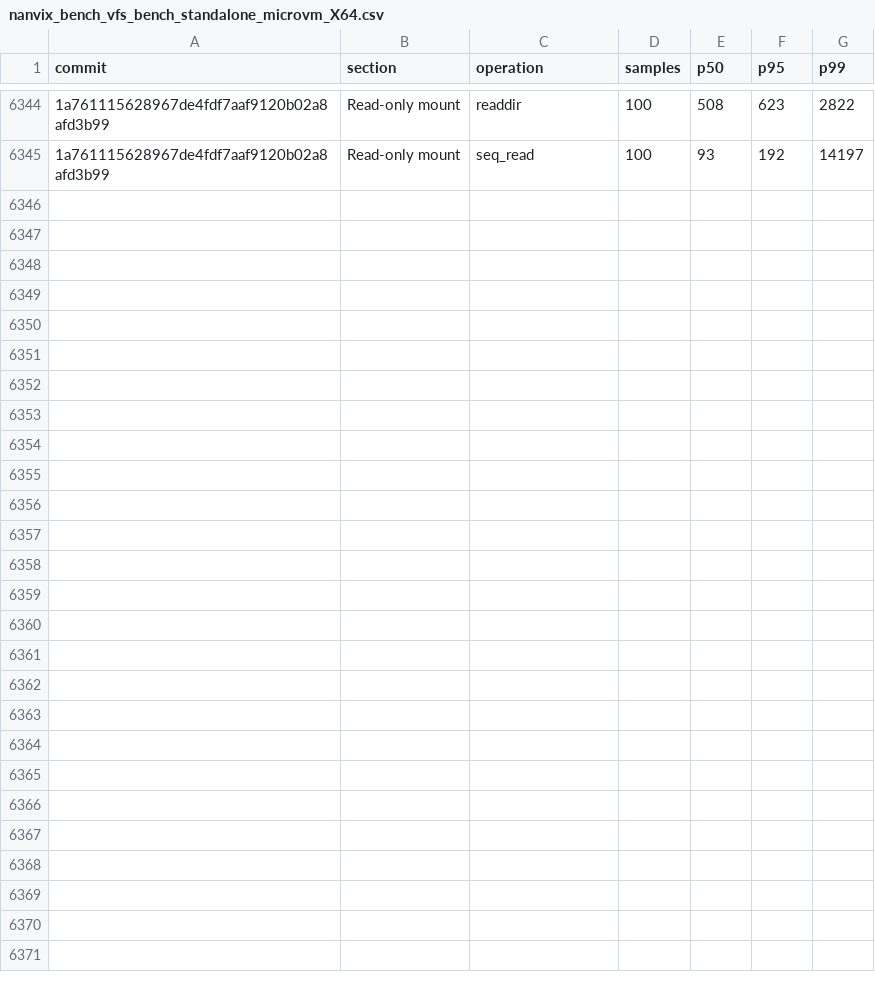
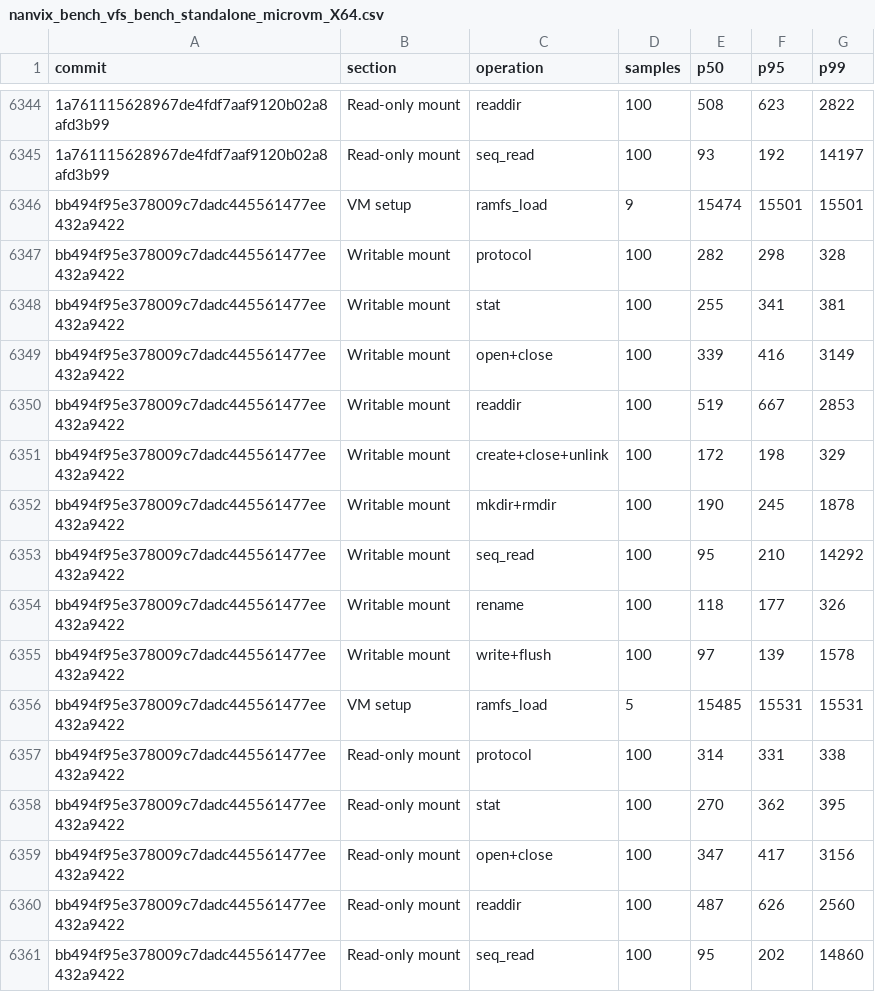
Before and after one commit to nanvix/nanvix, a CSV file: www/bench/data/windows-baremetal/nanvix_bench_vfs_bench_standalone_microvm_X64.csv, drawn as a sheet; only a part is shown, gaps mark what is left out; the diff names each change by its address in the sheet, - before the commit and + after, or states it on an @@ line.

```diff
--- a/www/bench/data/windows-baremetal/nanvix_bench_vfs_bench_standalone_microvm_X64.csv
+++ b/www/bench/data/windows-baremetal/nanvix_bench_vfs_bench_standalone_microvm_X64.csv
+row 6346: bb494f95e378009c7dadc445561477ee432a9422 | VM setup | ramfs_load | 9 | 15474 | 15501 | 15501
+row 6347: bb494f95e378009c7dadc445561477ee432a9422 | Writable mount | protocol | 100 | 282 | 298 | 328
+row 6348: bb494f95e378009c7dadc445561477ee432a9422 | Writable mount | stat | 100 | 255 | 341 | 381
+row 6349: bb494f95e378009c7dadc445561477ee432a9422 | Writable mount | open+close | 100 | 339 | 416 | 3149
+row 6350: bb494f95e378009c7dadc445561477ee432a9422 | Writable mount | readdir | 100 | 519 | 667 | 2853
+row 6351: bb494f95e378009c7dadc445561477ee432a9422 | Writable mount | create+close+unlink | 100 | 172 | 198 | 329
+row 6352: bb494f95e378009c7dadc445561477ee432a9422 | Writable mount | mkdir+rmdir | 100 | 190 | 245 | 1878
+row 6353: bb494f95e378009c7dadc445561477ee432a9422 | Writable mount | seq_read | 100 | 95 | 210 | 14292
+row 6354: bb494f95e378009c7dadc445561477ee432a9422 | Writable mount | rename | 100 | 118 | 177 | 326
+row 6355: bb494f95e378009c7dadc445561477ee432a9422 | Writable mount | write+flush | 100 | 97 | 139 | 1578
+row 6356: bb494f95e378009c7dadc445561477ee432a9422 | VM setup | ramfs_load | 5 | 15485 | 15531 | 15531
+row 6357: bb494f95e378009c7dadc445561477ee432a9422 | Read-only mount | protocol | 100 | 314 | 331 | 338
+row 6358: bb494f95e378009c7dadc445561477ee432a9422 | Read-only mount | stat | 100 | 270 | 362 | 395
+row 6359: bb494f95e378009c7dadc445561477ee432a9422 | Read-only mount | open+close | 100 | 347 | 417 | 3156
+row 6360: bb494f95e378009c7dadc445561477ee432a9422 | Read-only mount | readdir | 100 | 487 | 626 | 2560
+row 6361: bb494f95e378009c7dadc445561477ee432a9422 | Read-only mount | seq_read | 100 | 95 | 202 | 14860
```
Also changed, not shown: www/bench/data/windows-baremetal/nanvix_bench_snapshot_restore_standalone_microvm_X64.csv, www/bench/data/windows-baremetal/nanvix_bench_syscall_bench_standalone_microvm_X64.csv, 6 other files.
